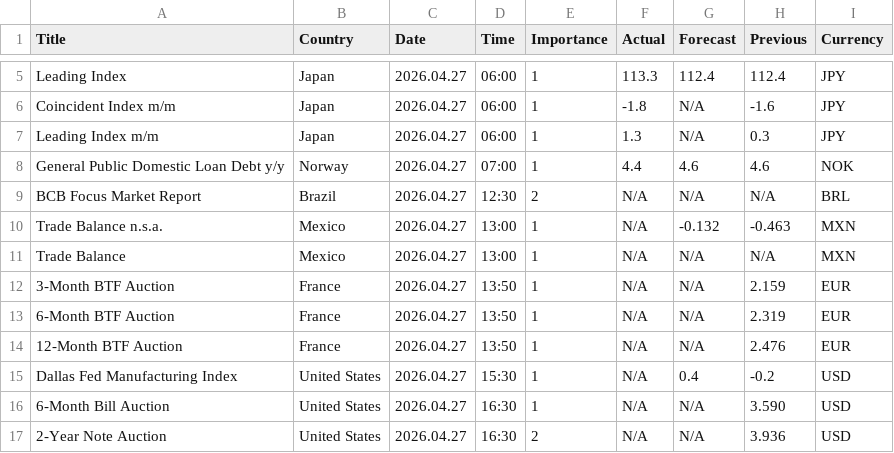
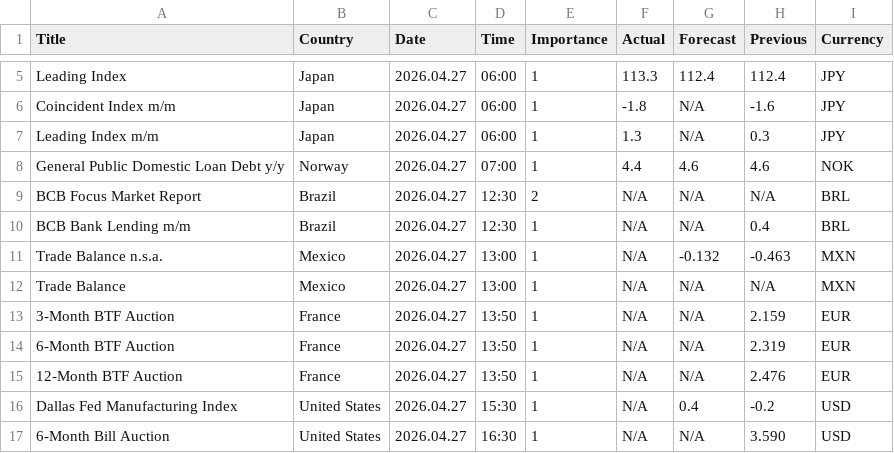
Before and after one commit to CryptoGamerDev/MT5_Economic_Calendar, a CSV file: MT5_Economic_Calendar.csv, drawn as a sheet; only a part is shown, gaps mark what is left out; the shorter side is filled out with more unchanged rows.

Commit message:
Auto update (GMT): 2026-04-27 10:03:42

```diff
--- a/MT5_Economic_Calendar.csv
+++ b/MT5_Economic_Calendar.csv
@@ -9,2 +9,3 @@ General Public Domestic Loan Debt y/y,Norway,2026.04.27,07:00,1,4.4,4.6,4.6,NOK
 BCB Focus Market Report,Brazil,2026.04.27,12:30,2,N/A,N/A,N/A,BRL
+BCB Bank Lending m/m,Brazil,2026.04.27,12:30,1,N/A,N/A,0.4,BRL
 Trade Balance n.s.a.,Mexico,2026.04.27,13:00,1,N/A,-0.132,-0.463,MXN
```
